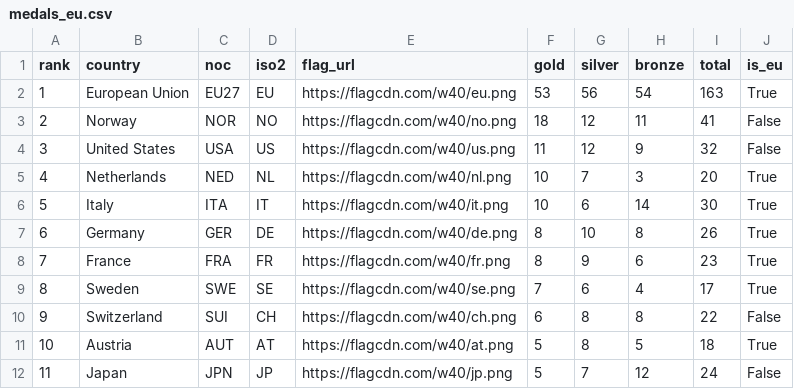
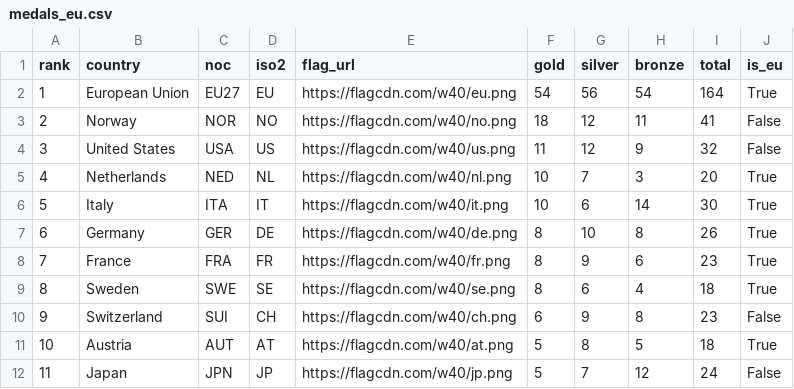
Before and after one commit to Eddimed/medal_table_tweaked, a CSV file: data/medals_eu.csv, drawn as a sheet; only a part is shown.

```diff
--- a/data/medals_eu.csv
+++ b/data/medals_eu.csv
@@ -1,3 +1,3 @@
 rank,country,noc,iso2,flag_url,gold,silver,bronze,total,is_eu
-1,European Union,EU27,EU,https://flagcdn.com/w40/eu.png,53,56,54,163,True
+1,European Union,EU27,EU,https://flagcdn.com/w40/eu.png,54,56,54,164,True
 2,Norway,NOR,NO,https://flagcdn.com/w40/no.png,18,12,11,41,False
@@ -8,4 +8,4 @@ rank,country,noc,iso2,flag_url,gold,silver,bronze,total,is_eu
 7,France,FRA,FR,https://flagcdn.com/w40/fr.png,8,9,6,23,True
-8,Sweden,SWE,SE,https://flagcdn.com/w40/se.png,7,6,4,17,True
-9,Switzerland,SUI,CH,https://flagcdn.com/w40/ch.png,6,8,8,22,False
+8,Sweden,SWE,SE,https://flagcdn.com/w40/se.png,8,6,4,18,True
+9,Switzerland,SUI,CH,https://flagcdn.com/w40/ch.png,6,9,8,23,False
 10,Austria,AUT,AT,https://flagcdn.com/w40/at.png,5,8,5,18,True
```
Also changed, not shown: 2 other files.
